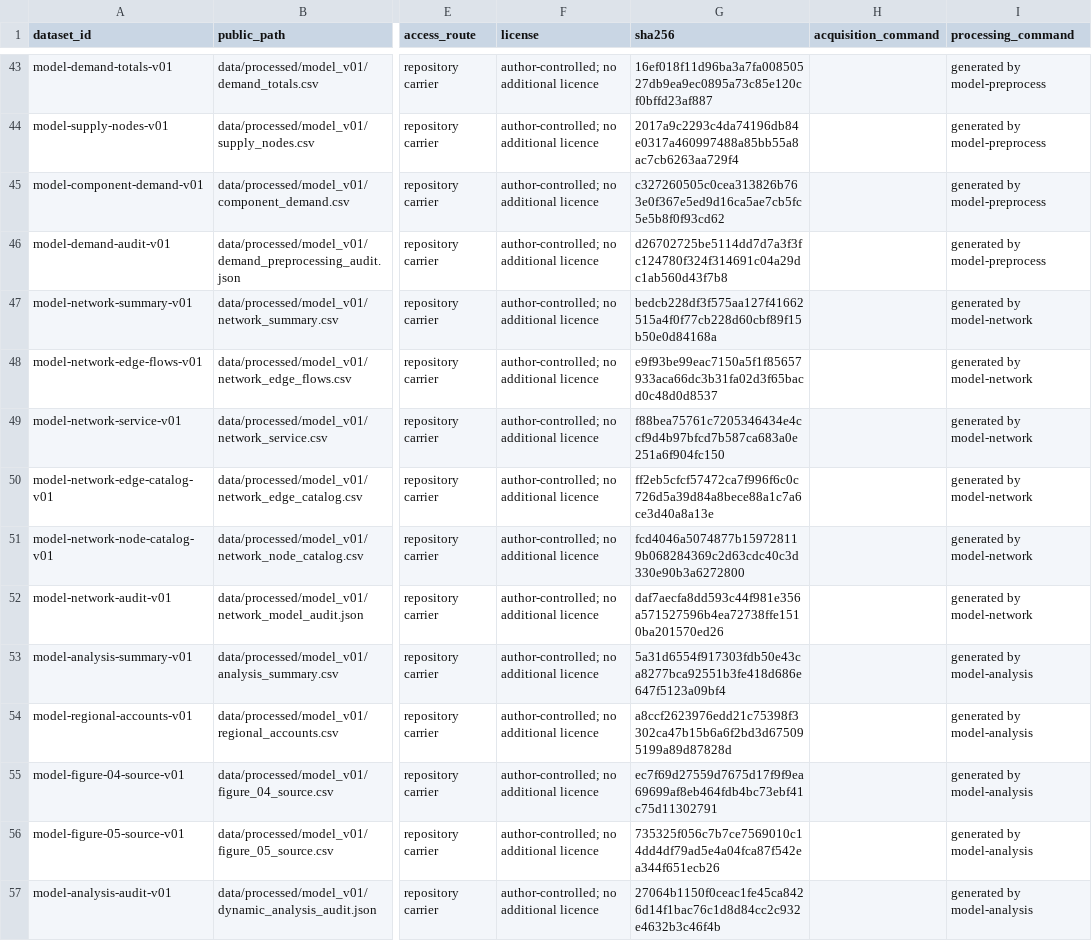
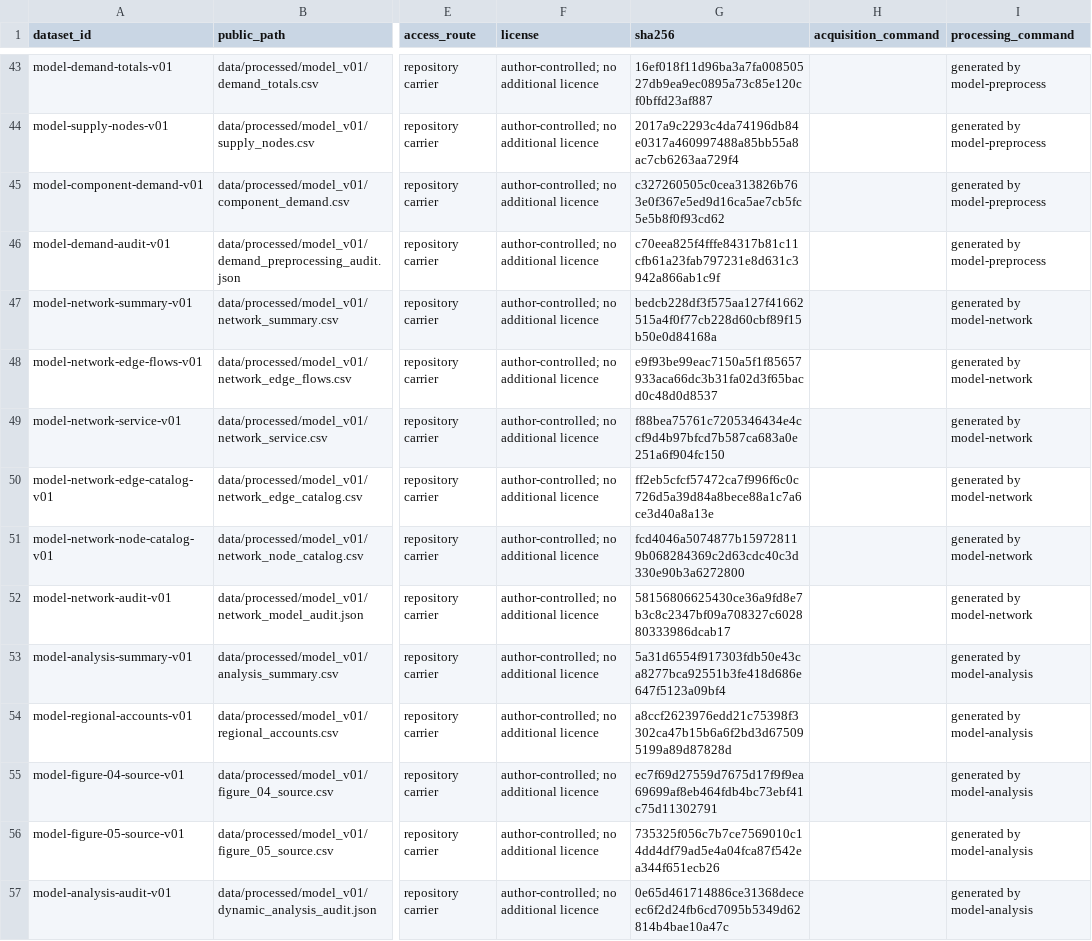
Before and after one commit to Chenzhongdaji/green-methanol-pipeline-reuse-public, a CSV file: data/dataset_registry.csv, drawn as a sheet; only a part is shown, gaps mark what is left out; the diff names each change by its address in the sheet, - before the commit and + after, or states it on an @@ line.

Commit message:
chore: align public release verification contracts

```diff
--- a/data/dataset_registry.csv
+++ b/data/dataset_registry.csv
-G46 (sha256): d26702725be5114dd7d7a3f3fc124780f324f314691c04a29dc1ab560d43f7b8
+G46 (sha256): c70eea825f4fffe84317b81c11cfb61a23fab797231e8d631c3942a866ab1c9f
-G52 (sha256): daf7aecfa8dd593c44f981e356a571527596b4ea72738ffe1510ba201570ed26
+G52 (sha256): 58156806625430ce36a9fd8e7b3c8c2347bf09a708327c602880333986dcab17
-G57 (sha256): 27064b1150f0ceac1fe45ca8426d14f1bac76c1d8d84cc2c932e4632b3c46f4b
+G57 (sha256): 0e65d461714886ce31368deceec6f2d24fb6cd7095b5349d62814b4bae10a47c
```
Also changed, not shown: 9 other files.
